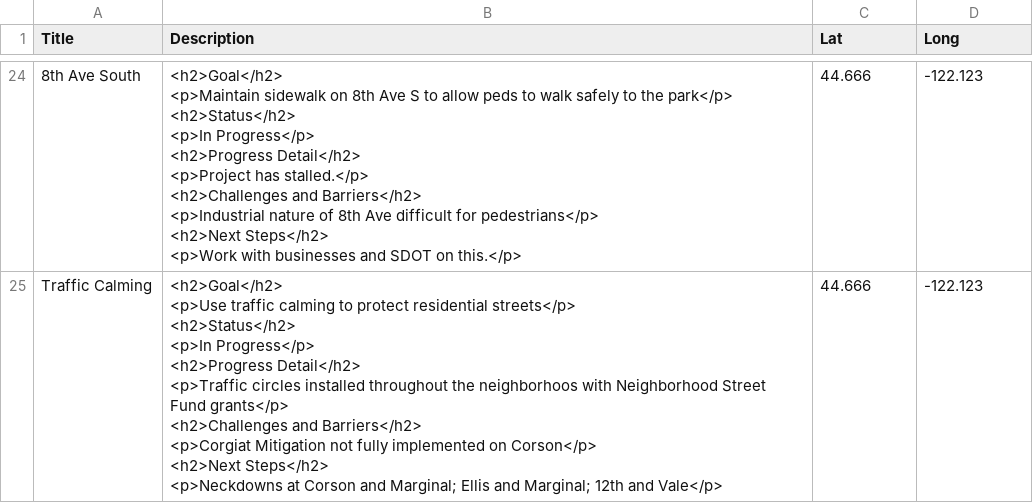
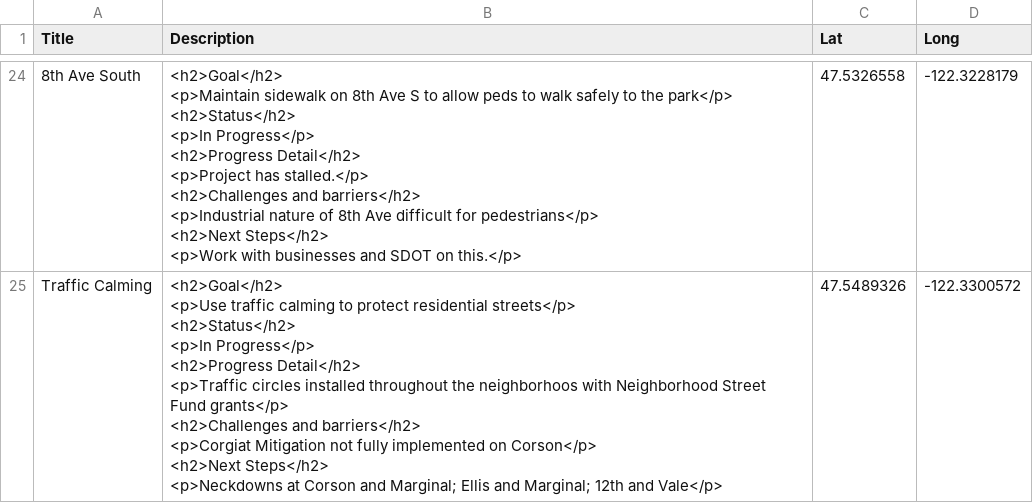
Before and after one commit to mapseed/spreadsheet-muncher, a CSV file: GT_MapBox_Import1.csv, drawn as a sheet; only a part is shown, gaps mark what is left out; ↵ is a line break in a cell; the diff covers the shown part only; the diff names each change by its address in the sheet, - before the commit and + after, or states it on an @@ line.

```diff
--- a/GT_MapBox_Import1.csv
+++ b/GT_MapBox_Import1.csv
-B24 (Description): …<h2>Challenges and Barriers</h2> ↵ <p>Industrial nature…
+B24 (Description): …<h2>Challenges and barriers</h2> ↵ <p>Industrial nature…
-C24 (Lat): 44.666
+C24 (Lat): 47.5326558
-D24 (Long): -122.123
+D24 (Long): -122.3228179
-B25 (Description): …<h2>Challenges and Barriers</h2> ↵ <p>Corgiat Mitigation…
+B25 (Description): …<h2>Challenges and barriers</h2> ↵ <p>Corgiat Mitigation…
-C25 (Lat): 44.666
+C25 (Lat): 47.5489326
-D25 (Long): -122.123
+D25 (Long): -122.3300572
```
Also changed, not shown: 66 edited cells elsewhere in this file, 1 other file.
